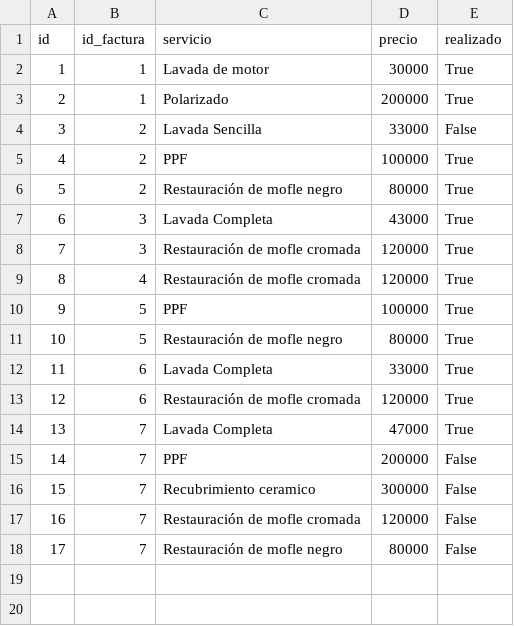
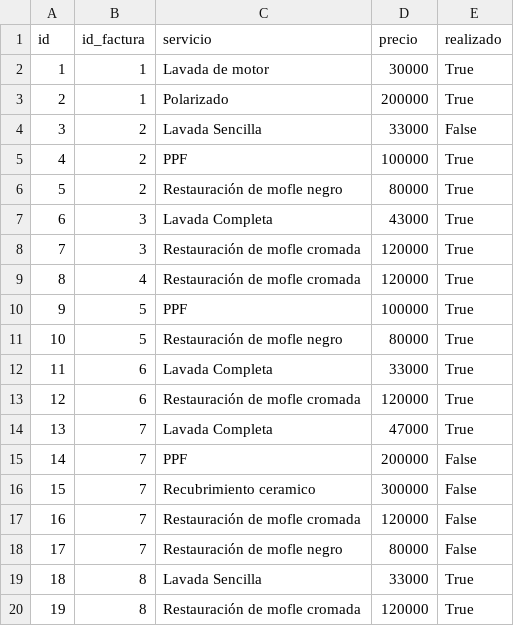
Before and after one commit to jaime-tovar/carwash-spa, a CSV file: pages/data/detalle_factura.csv, drawn as a sheet.

```diff
--- a/pages/data/detalle_factura.csv
+++ b/pages/data/detalle_factura.csv
@@ -18 +18,3 @@ id,id_factura,servicio,precio,realizado
 17,7,Restauración de mofle negro,80000,False
+18,8,Lavada Sencilla,33000,True
+19,8,Restauración de mofle cromada,120000,True
```
Also changed, not shown: pages/data/facturas.csv, 3 other files.
